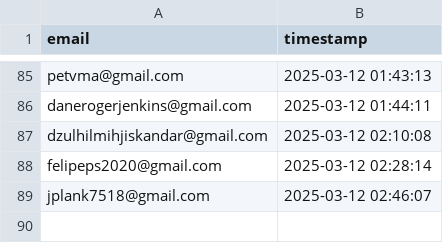
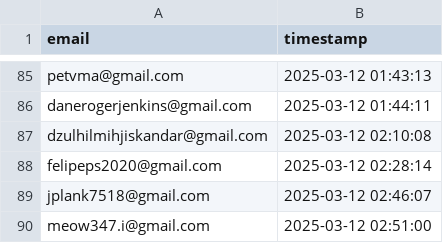
Before and after one commit to drinkitza/drinkitza, a CSV file: emails/waitlist.csv, drawn as a sheet; only a part is shown, gaps mark what is left out; the diff names each change by its address in the sheet, - before the commit and + after, or states it on an @@ line.

Commit message:
Add email: meow347.i@gmail.com

```diff
--- a/emails/waitlist.csv
+++ b/emails/waitlist.csv
+row 90: meow347.i@gmail.com | 2025-03-12 02:51:00
```
